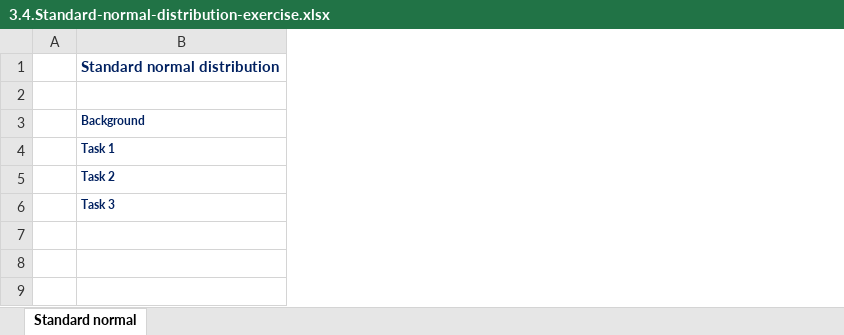
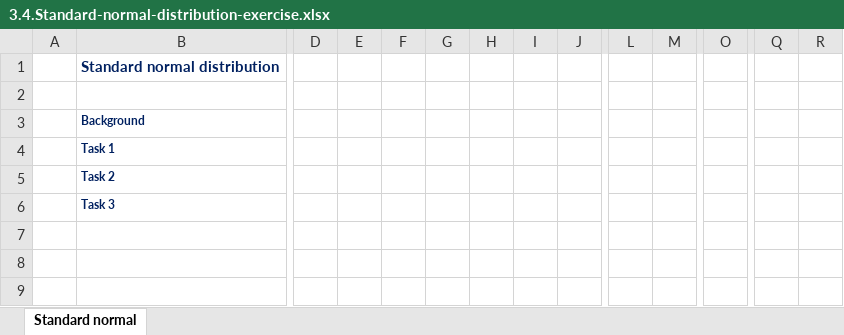
Before and after one commit to giovannicintra/repo, an Excel workbook: The Data Science Course 2021 - All Resources/Part_3_Statistics/S17_L99/3.4.Standard-normal-distribution-exercise.xlsx, sheet Standard normal, drawn as a sheet; only a part is shown, gaps mark what is left out; values as stored, in another font and other column widths than the file's, no borders; charts and pictures not drawn; the diff covers the shown part only; the diff names each change by its address in the sheet, - before the commit and + after, or states it on an @@ line.

```diff
--- a/The Data Science Course 2021 - All Resources/Part_3_Statistics/S17_L99/3.4.Standard-normal-distribution-exercise.xlsx (sheet Standard normal)
+++ b/The Data Science Course 2021 - All Resources/Part_3_Statistics/S17_L99/3.4.Standard-normal-distribution-exercise.xlsx (sheet Standard normal)
+column D, empty
+column E, empty
+column F, empty
+column G, empty
+column H, empty
+column I, empty
+column J, empty
+column L, empty
+column M, empty
+column O, empty
+column Q, empty
+column R, empty
```
Also changed, not shown: 3 added columns elsewhere in this sheet, charts or pictures, The Data Science Course 2021 - All Resources/Part_3_Statistics/S15_L74/2.3.Categorical-variables.Visualization-techniques-exercise.xlsx, The Data Science Course 2021 - All Resources/Part_3_Statistics/S15_L76/2.4.Numerical-variables.Frequency-distribution-table-exercise.xlsx, 4 other files.
